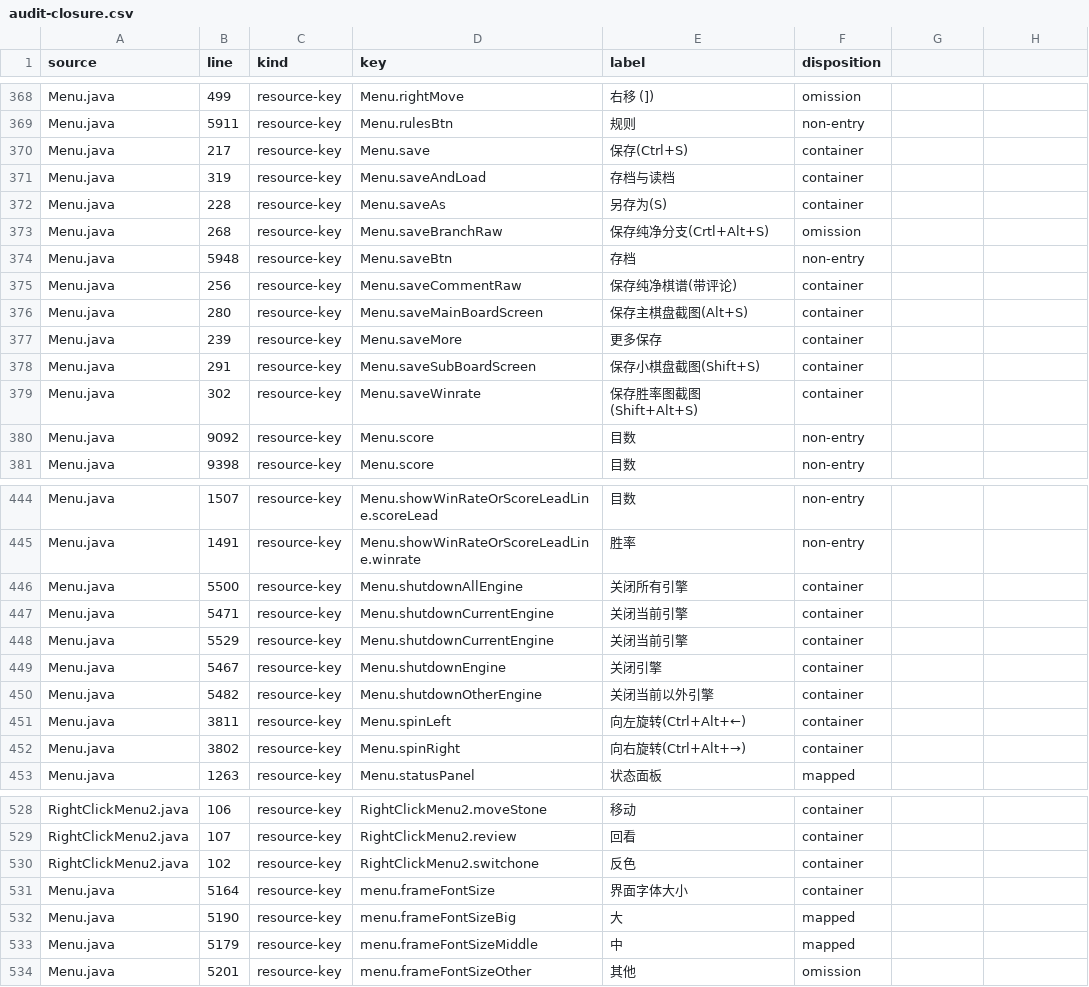
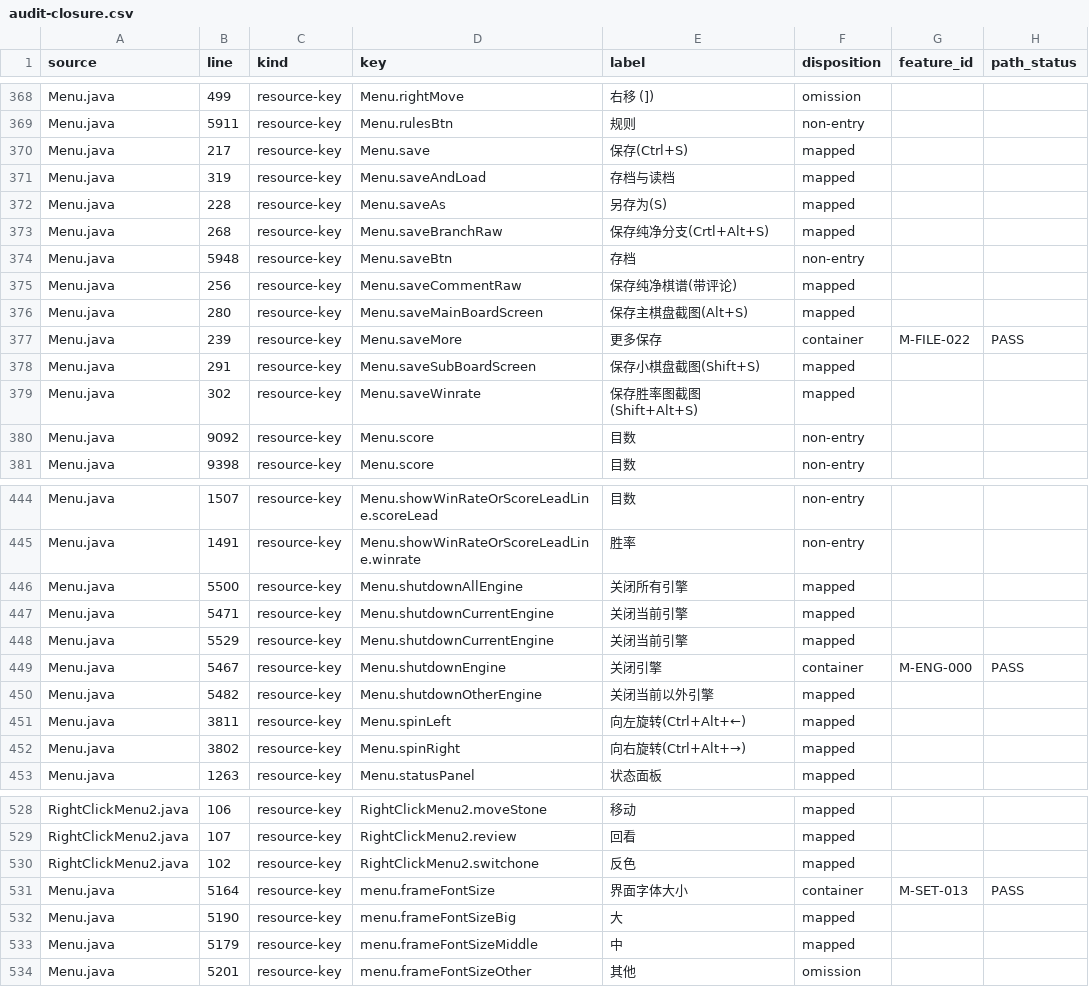
Before and after one commit to Coderchen-001/Katayzy, a CSV file: docs/ui2/audit-closure.csv, drawn as a sheet; only a part is shown, gaps mark what is left out; the diff covers the shown part only; the diff names each change by its address in the sheet, - before the commit and + after, or states it on an @@ line.

Commit message:
docs(ui2): add dynamic bucket and container path check

```diff
--- a/docs/ui2/audit-closure.csv
+++ b/docs/ui2/audit-closure.csv
-G1: (empty)
+G1: feature_id
-H1: (empty)
+H1: path_status
-F370:F372 (disposition): container
+F370:F372 (disposition): mapped
-F373 (disposition): omission
+F373 (disposition): mapped
-F375:F376 (disposition): container
+F375:F376 (disposition): mapped
-G377 (feature_id): (empty)
+G377 (feature_id): M-FILE-022
-H377 (path_status): (empty)
+H377 (path_status): PASS
-F378:F379 (disposition): container
+F378:F379 (disposition): mapped
-F446:F448 (disposition): container
+F446:F448 (disposition): mapped
-G449 (feature_id): (empty)
+G449 (feature_id): M-ENG-000
-H449 (path_status): (empty)
+H449 (path_status): PASS
-F450:F452 (disposition): container
+F450:F452 (disposition): mapped
-F528:F530 (disposition): container
+F528:F530 (disposition): mapped
-G531 (feature_id): (empty)
+G531 (feature_id): M-SET-013
-H531 (path_status): (empty)
+H531 (path_status): PASS
```
Also changed, not shown: 75 edited cells elsewhere in this file, 3 other files.
